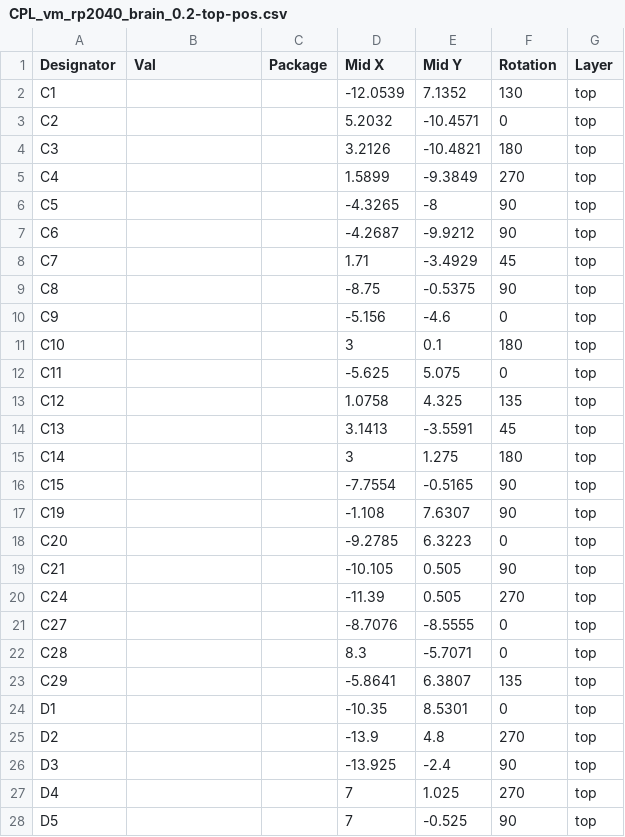
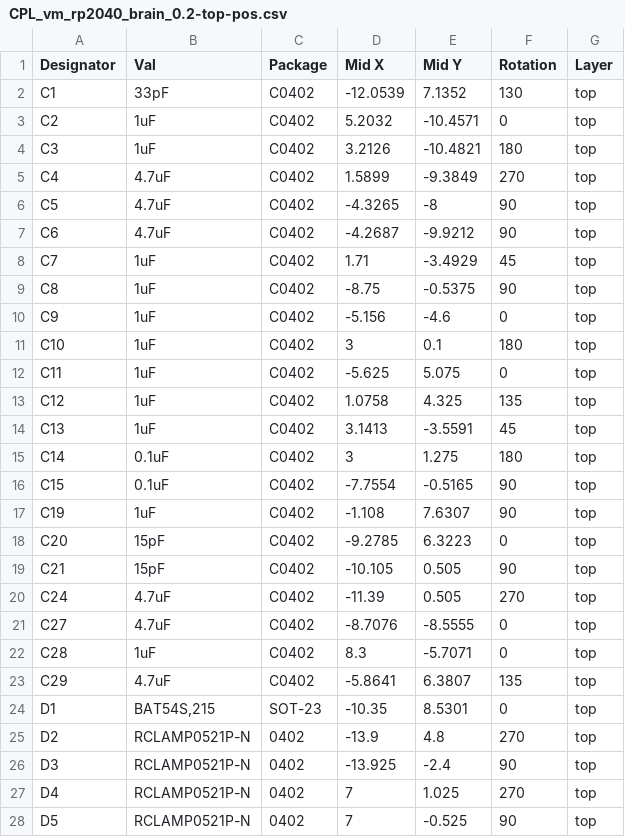
Before and after one commit to devices-lab/MakeDevice-backend, a CSV file: modules/vm_rp2040_brain_0.2/CPL_vm_rp2040_brain_0.2-top-pos.csv, drawn as a sheet; only a part is shown; the diff covers the shown part only.

```diff
--- a/modules/vm_rp2040_brain_0.2/CPL_vm_rp2040_brain_0.2-top-pos.csv
+++ b/modules/vm_rp2040_brain_0.2/CPL_vm_rp2040_brain_0.2-top-pos.csv
@@ -1,28 +1,28 @@
 Designator,Val,Package,Mid X,Mid Y,Rotation,Layer
-C1,,,-12.0539,7.1352,130,top
-C2,,,5.2032,-10.4571,0,top
-C3,,,3.2126,-10.4821,180,top
-C4,,,1.5899,-9.3849,270,top
-C5,,,-4.3265,-8,90,top
-C6,,,-4.2687,-9.9212,90,top
-C7,,,1.71,-3.4929,45,top
-C8,,,-8.75,-0.5375,90,top
-C9,,,-5.156,-4.6,0,top
-C10,,,3,0.1,180,top
-C11,,,-5.625,5.075,0,top
-C12,,,1.0758,4.325,135,top
-C13,,,3.1413,-3.5591,45,top
-C14,,,3,1.275,180,top
-C15,,,-7.7554,-0.5165,90,top
-C19,,,-1.108,7.6307,90,top
-C20,,,-9.2785,6.3223,0,top
-C21,,,-10.105,0.505,90,top
-C24,,,-11.39,0.505,270,top
-C27,,,-8.7076,-8.5555,0,top
-C28,,,8.3,-5.7071,0,top
-C29,,,-5.8641,6.3807,135,top
-D1,,,-10.35,8.5301,0,top
-D2,,,-13.9,4.8,270,top
-D3,,,-13.925,-2.4,90,top
-D4,,,7,1.025,270,top
-D5,,,7,-0.525,90,top
+C1,33pF,C0402,-12.0539,7.1352,130,top
+C2,1uF,C0402,5.2032,-10.4571,0,top
+C3,1uF,C0402,3.2126,-10.4821,180,top
+C4,4.7uF,C0402,1.5899,-9.3849,270,top
+C5,4.7uF,C0402,-4.3265,-8,90,top
+C6,4.7uF,C0402,-4.2687,-9.9212,90,top
+C7,1uF,C0402,1.71,-3.4929,45,top
+C8,1uF,C0402,-8.75,-0.5375,90,top
+C9,1uF,C0402,-5.156,-4.6,0,top
+C10,1uF,C0402,3,0.1,180,top
+C11,1uF,C0402,-5.625,5.075,0,top
+C12,1uF,C0402,1.0758,4.325,135,top
+C13,1uF,C0402,3.1413,-3.5591,45,top
+C14,0.1uF,C0402,3,1.275,180,top
+C15,0.1uF,C0402,-7.7554,-0.5165,90,top
+C19,1uF,C0402,-1.108,7.6307,90,top
+C20,15pF,C0402,-9.2785,6.3223,0,top
+C21,15pF,C0402,-10.105,0.505,90,top
+C24,4.7uF,C0402,-11.39,0.505,270,top
+C27,4.7uF,C0402,-8.7076,-8.5555,0,top
+C28,1uF,C0402,8.3,-5.7071,0,top
+C29,4.7uF,C0402,-5.8641,6.3807,135,top
+D1,"BAT54S,215",SOT-23,-10.35,8.5301,0,top
+D2,RCLAMP0521P-N,0402,-13.9,4.8,270,top
+D3,RCLAMP0521P-N,0402,-13.925,-2.4,90,top
+D4,RCLAMP0521P-N,0402,7,1.025,270,top
+D5,RCLAMP0521P-N,0402,7,-0.525,90,top
```
Also changed, not shown: 90 edited cells elsewhere in this file, modules/vm_rgb_led_0.3/BOM_vm_rgb_led_0.3.csv, modules/vm_rp2040_brain_0.2/BOM_vm_rp2040_brain_0.2.csv, 5 other files.
